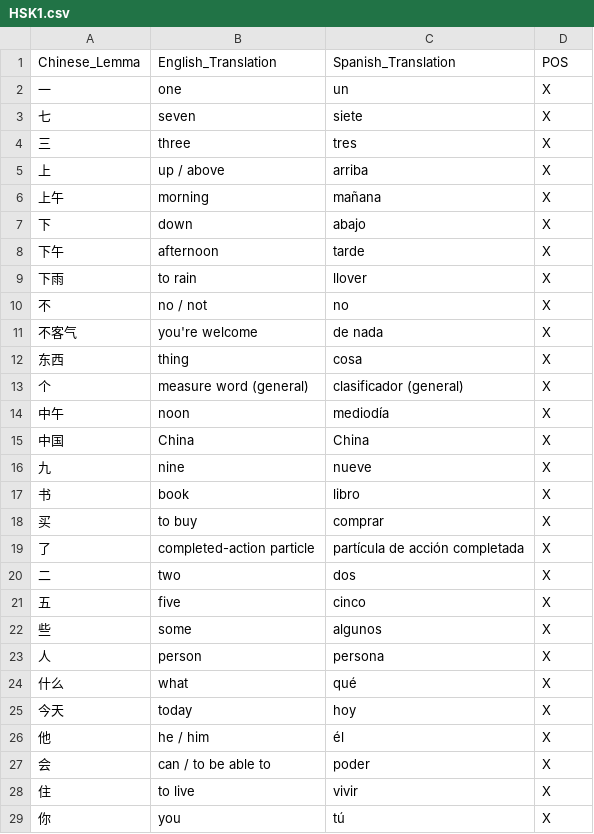
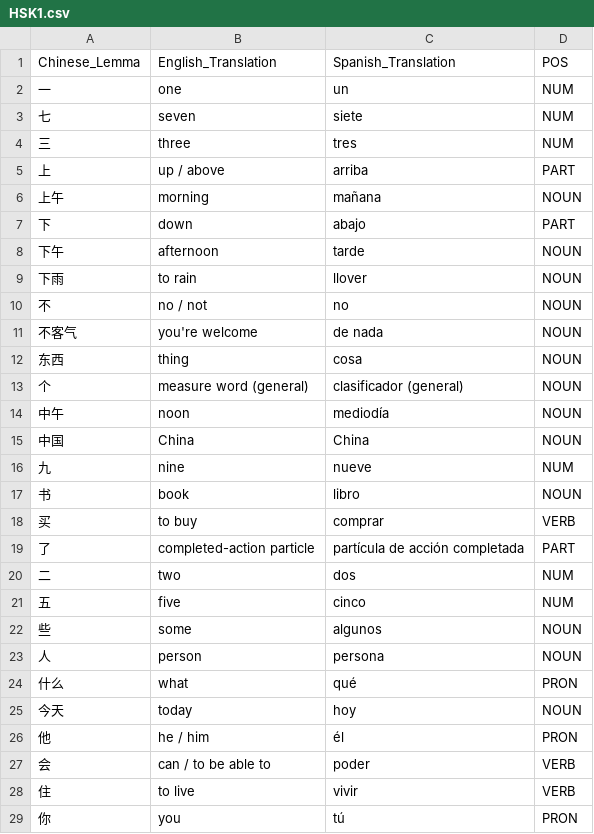
Before and after one commit to Jonathangadeaharder/VocabLevels, a CSV file: chinese/HSK1.csv, drawn as a sheet; only a part is shown; the diff covers the shown part only.

```diff
--- a/chinese/HSK1.csv
+++ b/chinese/HSK1.csv
@@ -1,29 +1,29 @@
 Chinese_Lemma,English_Translation,Spanish_Translation,POS
-一,one,un,X
-七,seven,siete,X
-三,three,tres,X
-上,up / above,arriba,X
-上午,morning,mañana,X
-下,down,abajo,X
-下午,afternoon,tarde,X
-下雨,to rain,llover,X
-不,no / not,no,X
-不客气,you're welcome,de nada,X
-东西,thing,cosa,X
-个,measure word (general),clasificador (general),X
-中午,noon,mediodía,X
-中国,China,China,X
-九,nine,nueve,X
-书,book,libro,X
-买,to buy,comprar,X
-了,completed-action particle,partícula de acción completada,X
-二,two,dos,X
-五,five,cinco,X
-些,some,algunos,X
-人,person,persona,X
-什么,what,qué,X
-今天,today,hoy,X
-他,he / him,él,X
-会,can / to be able to,poder,X
-住,to live,vivir,X
-你,you,tú,X
+一,one,un,NUM
+七,seven,siete,NUM
+三,three,tres,NUM
+上,up / above,arriba,PART
+上午,morning,mañana,NOUN
+下,down,abajo,PART
+下午,afternoon,tarde,NOUN
+下雨,to rain,llover,NOUN
+不,no / not,no,NOUN
+不客气,you're welcome,de nada,NOUN
+东西,thing,cosa,NOUN
+个,measure word (general),clasificador (general),NOUN
+中午,noon,mediodía,NOUN
+中国,China,China,NOUN
+九,nine,nueve,NUM
+书,book,libro,NOUN
+买,to buy,comprar,VERB
+了,completed-action particle,partícula de acción completada,PART
+二,two,dos,NUM
+五,five,cinco,NUM
+些,some,algunos,NOUN
+人,person,persona,NOUN
+什么,what,qué,PRON
+今天,today,hoy,NOUN
+他,he / him,él,PRON
+会,can / to be able to,poder,VERB
+住,to live,vivir,VERB
+你,you,tú,PRON
```
Also changed, not shown: 123 edited cells elsewhere in this file, arabic/A1.csv, arabic/A2.csv, 11 other files.
